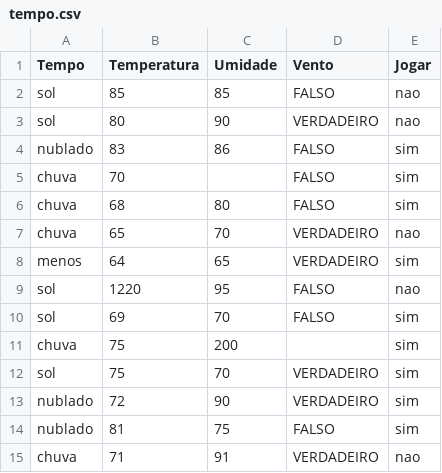
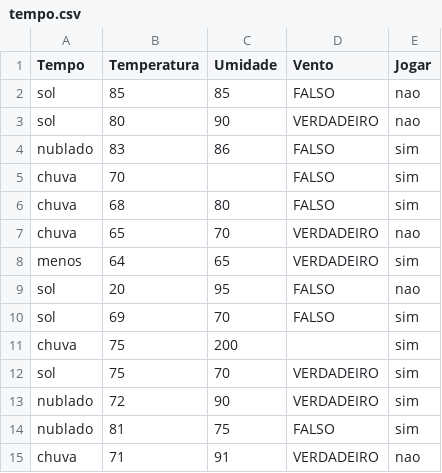
Before and after one commit to Ujeverson/datasets, a CSV file: tempo.csv, drawn as a sheet.

Commit message:
Update tempo.csv

```diff
--- a/tempo.csv
+++ b/tempo.csv
@@ -8,3 +8,3 @@ chuva;65;70;VERDADEIRO;nao
 menos;64;65;VERDADEIRO;sim
-sol;1220;95;FALSO;nao
+sol;20;95;FALSO;nao
 sol;69;70;FALSO;sim
```
